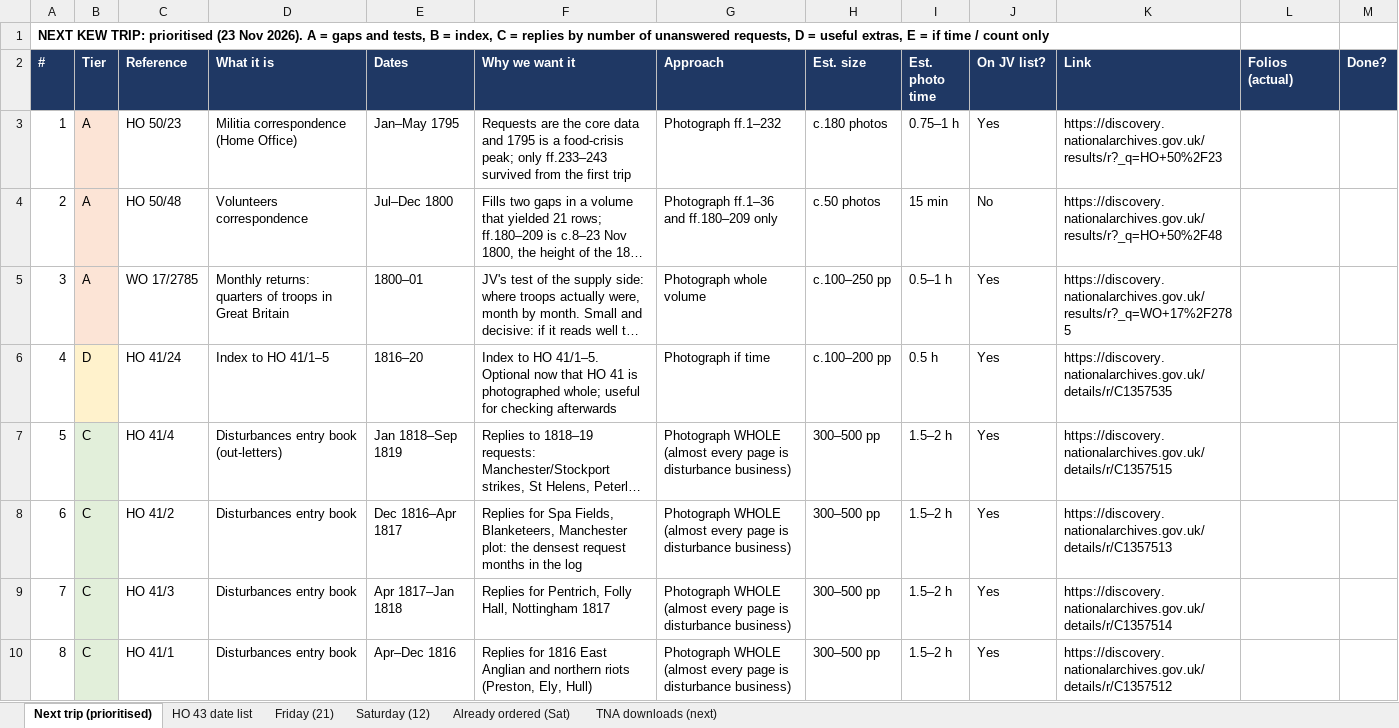
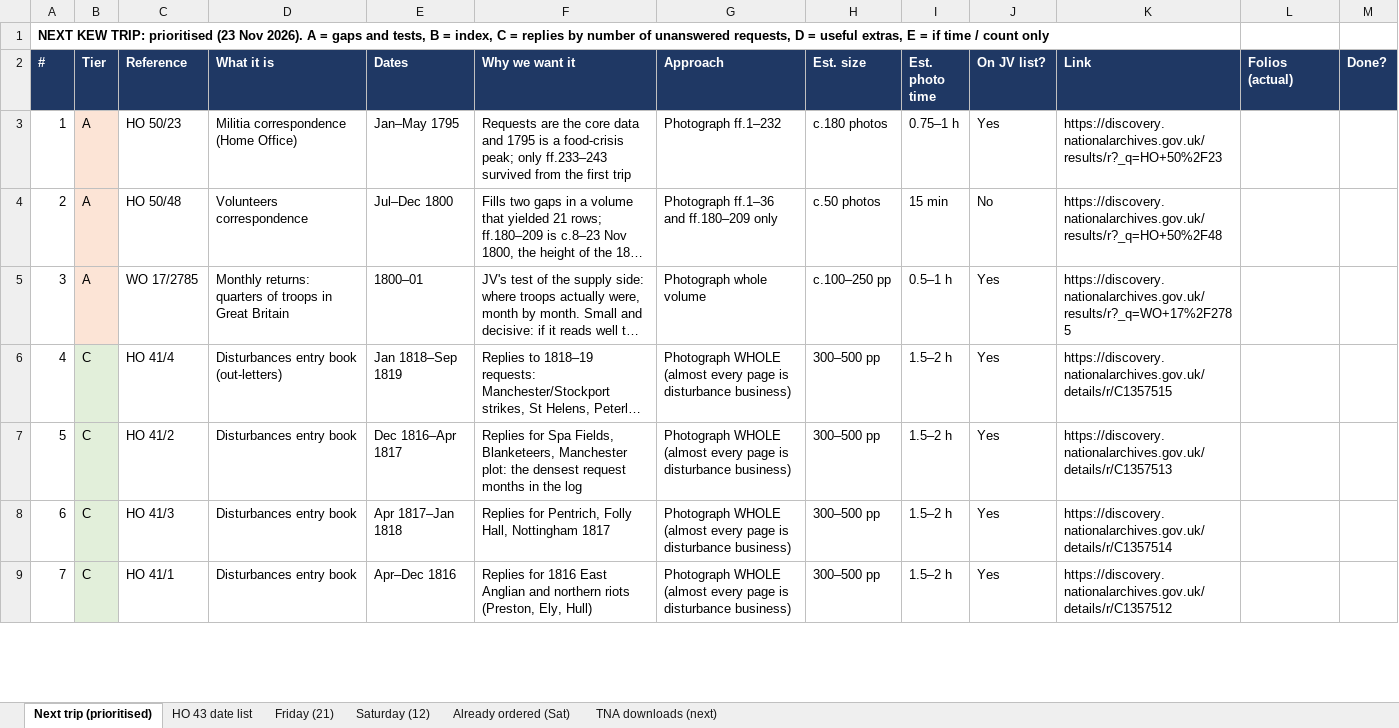
Before and after one commit to cbrinkmanschwartz/Zurich, an Excel workbook: Kew_orders.xlsx, sheet Next trip (prioritised), drawn as a sheet; only a part is shown; long unchanged cells end in …; values as stored, in another font and other column widths than the file's, no borders; removed rows and columns are numbered as before the commit, all else as after; the diff covers the shown part only; the diff names each change by its address in the sheet, - before the commit and + after, or states it on an @@ line.

```diff
--- a/Kew_orders.xlsx (sheet Next trip (prioritised))
+++ b/Kew_orders.xlsx (sheet Next trip (prioritised))
-row 6: 4 | D | HO 41/24 | Index to HO 41/1–5 | 1816–20 | Index to HO 41/1–5. Optional now that HO 41 is photographed whole; useful for checking afterwards | Photograph if time | c.100–200 pp | 0.5 h | Yes | https://discovery.nationalarchives.gov.uk/details/r/C1357535
@@ column A (#) renumbered from row 6 down @@
```
Also changed, not shown: 2 edited cells elsewhere in this sheet.
